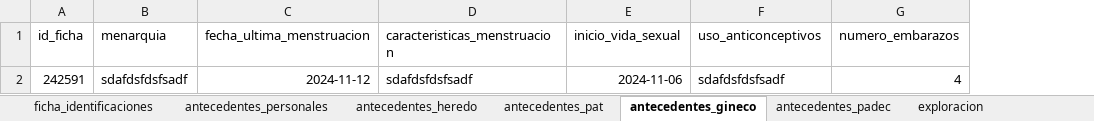
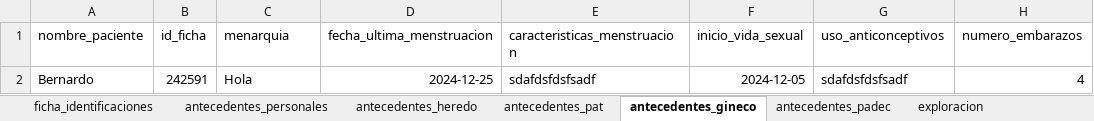
Before and after one commit to Bernardo7274/Terapia-Fisica-Mejorado, an Excel workbook: Reporte.xlsx, sheet antecedentes_gineco, drawn as a sheet; only a part is shown; values as stored, in another font and other column widths than the file's, no borders; table styles not drawn; addresses are those after the commit; the diff names each change by its address in the sheet, - before the commit and + after, or states it on an @@ line.

```diff
--- a/Reporte.xlsx (sheet antecedentes_gineco)
+++ b/Reporte.xlsx (sheet antecedentes_gineco)
+column A (nombre_paciente), row 2: Bernardo
-C2 (menarquia): sdafdsfdsfsadf
+C2 (menarquia): Hola
-D2 (fecha_ultima_menstruacion): 2024-11-12
+D2 (fecha_ultima_menstruacion): 2024-12-25
-F2 (inicio_vida_sexual): 2024-11-06
+F2 (inicio_vida_sexual): 2024-12-05
```
Also changed, not shown: sheet plan_tratamientos, sheet notas_seguimientos, sheet pruebas_eval_inf, sheet pruebas_eval_cab, sheet pruebas_eval_sup, sheet reflejos_inf, 22 more sheets, 27 other files.
